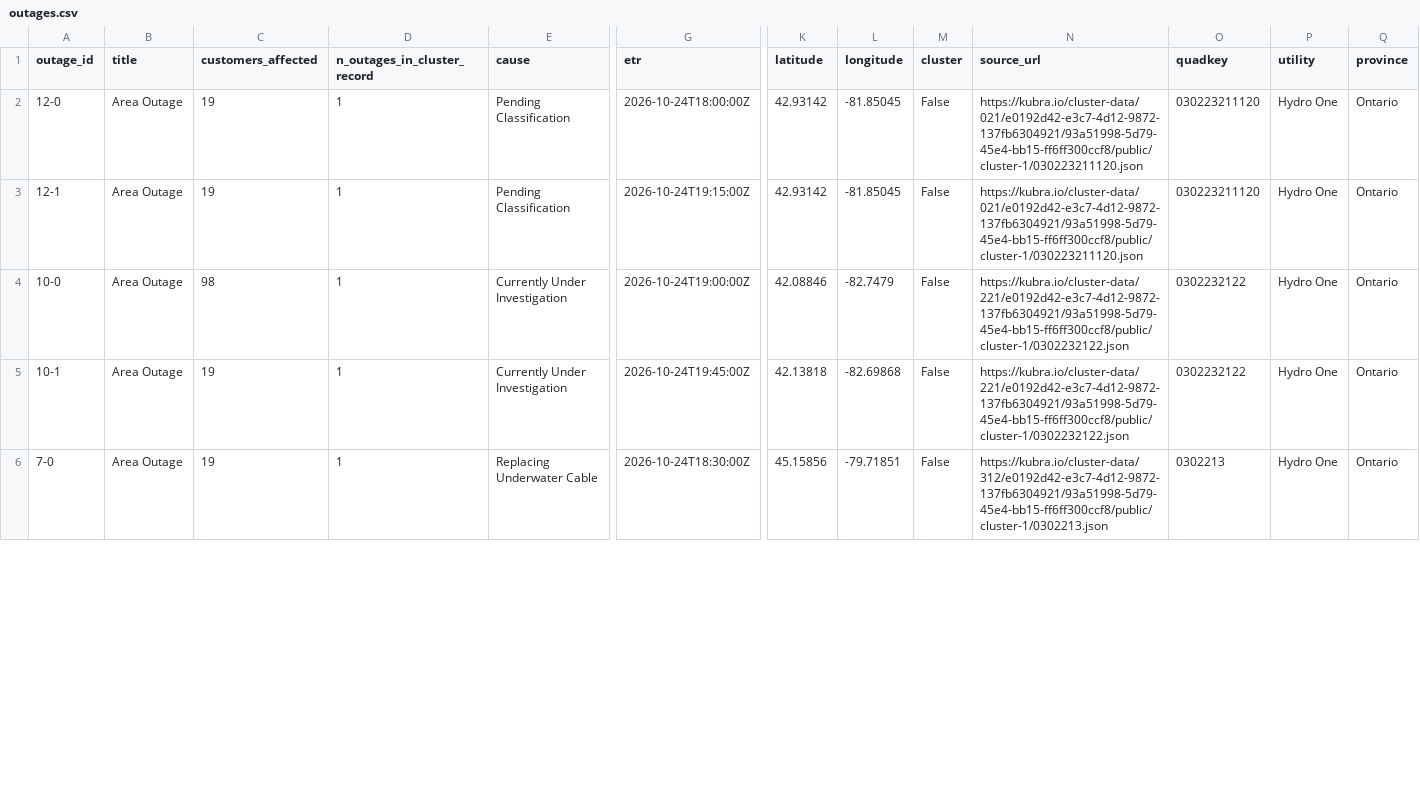
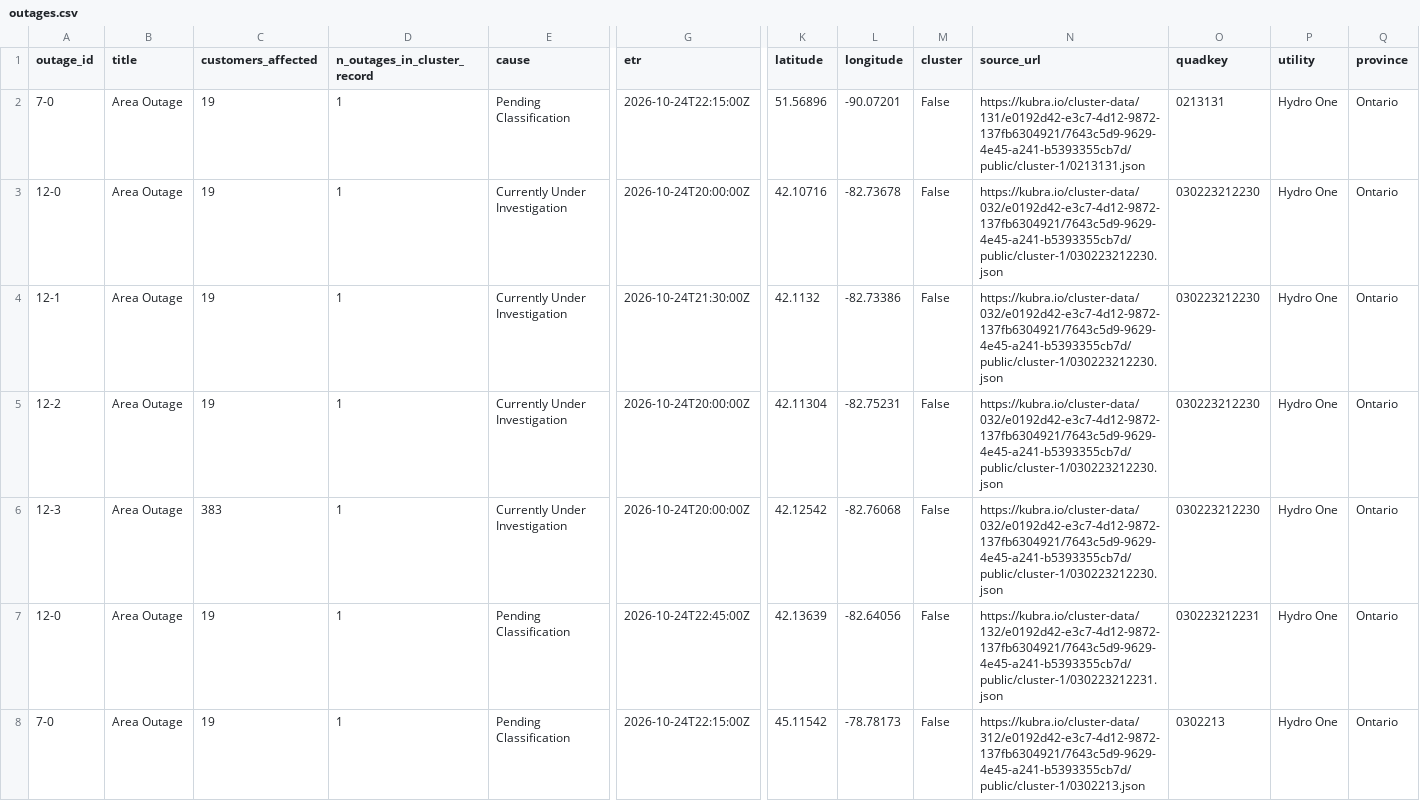
Before and after one commit to Nyu13/bc-hydro-vegetation-risk-demo-public, a CSV file: data/archives/hydro_one_outages/latest/outages.csv, drawn as a sheet; only a part is shown, gaps mark what is left out; addresses are those after the commit; rows hold the shown columns only; the diff covers the shown part only; the diff names each change by its address in the sheet, - before the commit and + after, or states it on an @@ line.

```diff
--- a/data/archives/hydro_one_outages/latest/outages.csv
+++ b/data/archives/hydro_one_outages/latest/outages.csv
+row 2: 7-0 | Area Outage | 19 | 1 | Pending Classification | 2026-10-24T22:15:00Z | 51.56896 | -90.07201 | False | https://kubra.io/cluster-data/131/e0192d42-e3c7-4d12-9872-137fb6304921/7643c5d9-9629-4e45-a241-b5393355cb7d/public/cluster-1/0213131.json | 0213131 | Hydro One | Ontario
-E3:E4 (cause): Pending Classification
+E3:E4 (cause): Currently Under Investigation
-G3 (etr): 2026-10-24T18:00:00Z
+G3 (etr): 2026-10-24T20:00:00Z
-K3 (latitude): 42.93142
+K3 (latitude): 42.10716
-L3 (longitude): -81.85045
+L3 (longitude): -82.73678
-N3:N4 (source_url): https://kubra.io/cluster-data/021/e0192d42-e3c7-4d12-9872-137fb6304921/93a51998-5d79-45e4-bb15-ff6ff300ccf8/public/cluster-1/030223211120.json
+N3:N4 (source_url): https://kubra.io/cluster-data/032/e0192d42-e3c7-4d12-9872-137fb6304921/7643c5d9-9629-4e45-a241-b5393355cb7d/public/cluster-1/030223212230.json
-O3:O4 (quadkey): 030223211120
+O3:O4 (quadkey): 030223212230
-G4 (etr): 2026-10-24T19:15:00Z
+G4 (etr): 2026-10-24T21:30:00Z
-K4 (latitude): 42.93142
+K4 (latitude): 42.1132
-L4 (longitude): -81.85045
+L4 (longitude): -82.73386
-A5 (outage_id): 10-0
+A5 (outage_id): 12-2
-C5 (customers_affected): 98
+C5 (customers_affected): 19
-G5 (etr): 2026-10-24T19:00:00Z
+G5 (etr): 2026-10-24T20:00:00Z
-K5 (latitude): 42.08846
+K5 (latitude): 42.11304
-L5 (longitude): -82.7479
+L5 (longitude): -82.75231
-N5 (source_url): https://kubra.io/cluster-data/221/e0192d42-e3c7-4d12-9872-137fb6304921/93a51998-5d79-45e4-bb15-ff6ff300ccf8/public/cluster-1/0302232122.json
+N5 (source_url): https://kubra.io/cluster-data/032/e0192d42-e3c7-4d12-9872-137fb6304921/7643c5d9-9629-4e45-a241-b5393355cb7d/public/cluster-1/030223212230.json
-O5 (quadkey): 0302232122
+O5 (quadkey): 030223212230
+row 6: 12-3 | Area Outage | 383 | 1 | Currently Under Investigation | 2026-10-24T20:00:00Z | 42.12542 | -82.76068 | False | https://kubra.io/cluster-data/032/e0192d42-e3c7-4d12-9872-137fb6304921/7643c5d9-9629-4e45-a241-b5393355cb7d/public/cluster-1/030223212230.json | 030223212230 | Hydro One | Ontario
-A7 (outage_id): 10-1
+A7 (outage_id): 12-0
-E7 (cause): Currently Under Investigation
+E7 (cause): Pending Classification
-G7 (etr): 2026-10-24T19:45:00Z
+G7 (etr): 2026-10-24T22:45:00Z
-K7 (latitude): 42.13818
+K7 (latitude): 42.13639
-L7 (longitude): -82.69868
+L7 (longitude): -82.64056
-N7 (source_url): https://kubra.io/cluster-data/221/e0192d42-e3c7-4d12-9872-137fb6304921/93a51998-5d79-45e4-bb15-ff6ff300ccf8/public/cluster-1/0302232122.json
+N7 (source_url): https://kubra.io/cluster-data/132/e0192d42-e3c7-4d12-9872-137fb6304921/7643c5d9-9629-4e45-a241-b5393355cb7d/public/cluster-1/030223212231.json
-O7 (quadkey): 0302232122
+O7 (quadkey): 030223212231
-E8 (cause): Replacing Underwater Cable
+E8 (cause): Pending Classification
-G8 (etr): 2026-10-24T18:30:00Z
+G8 (etr): 2026-10-24T22:15:00Z
-K8 (latitude): 45.15856
+K8 (latitude): 45.11542
-L8 (longitude): -79.71851
+L8 (longitude): -78.78173
-N8 (source_url): https://kubra.io/cluster-data/312/e0192d42-e3c7-4d12-9872-137fb6304921/93a51998-5d79-45e4-bb15-ff6ff300ccf8/public/cluster-1/0302213.json
+N8 (source_url): https://kubra.io/cluster-data/312/e0192d42-e3c7-4d12-9872-137fb6304921/7643c5d9-9629-4e45-a241-b5393355cb7d/public/cluster-1/0302213.json
```
Also changed, not shown: 2 added rows and 51 edited cells elsewhere in this file, data/archives/hydro_one_outages/archive_index.csv, data/archives/hydro_one_outages/outages.csv, 7 other files.
